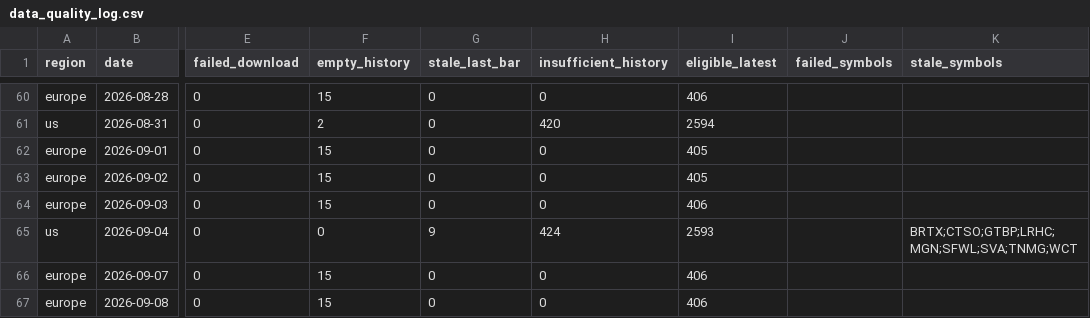
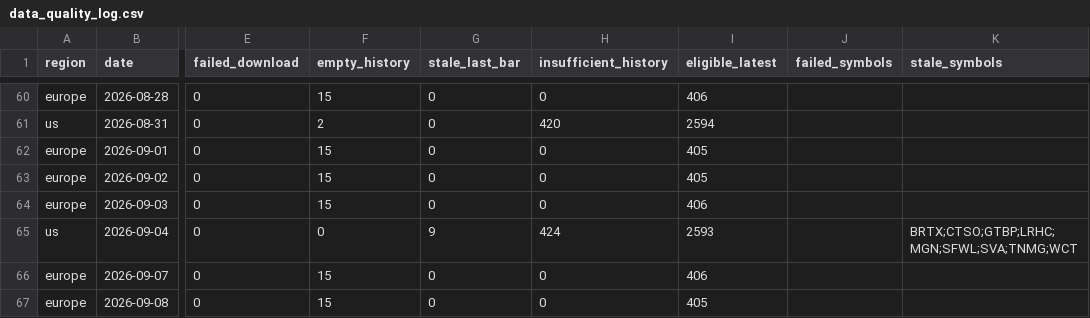
Before and after one commit to petrovmiroslav0107-alt/github.com-petrovmiroslav0107-minervini-breadth, a CSV file: output/quality/data_quality_log.csv, drawn as a sheet; only a part is shown, gaps mark what is left out; the diff names each change by its address in the sheet, - before the commit and + after, or states it on an @@ line.

```diff
--- a/output/quality/data_quality_log.csv
+++ b/output/quality/data_quality_log.csv
-I67 (eligible_latest): 406
+I67 (eligible_latest): 405
```
Also changed, not shown: output/breadth_log.csv, output/europe_by_exchange.csv, 1 other file.
